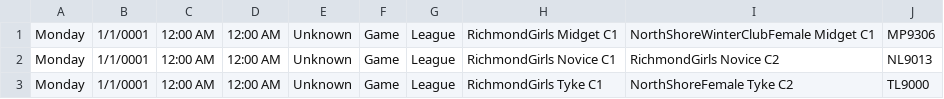
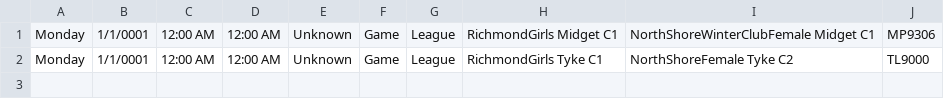
Before and after one commit to hiptopjones/RavensSchedules, a CSV file: Games/RavensPlayoffGames-HomeConflicts-February2015.csv, drawn as a sheet; the diff names each change by its address in the sheet, - before the commit and + after, or states it on an @@ line.

Commit message:
Update for resolved Novice conflict game

```diff
--- a/Games/RavensPlayoffGames-HomeConflicts-February2015.csv
+++ b/Games/RavensPlayoffGames-HomeConflicts-February2015.csv
-row 2: Monday | 1/1/0001 | 12:00 AM | 12:00 AM | Unknown | Game | League | RichmondGirls Novice C1 | RichmondGirls Novice C2 | NL9013
```
Also changed, not shown: Weekly/RavensWeeklySchedule-20150126.csv.
